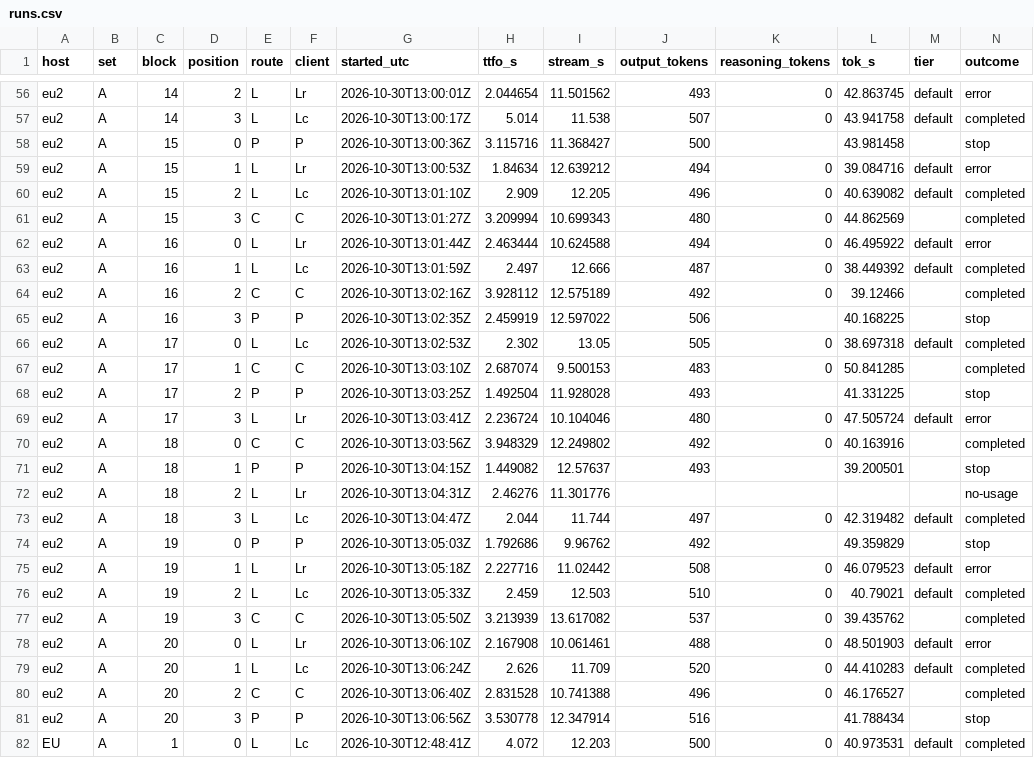
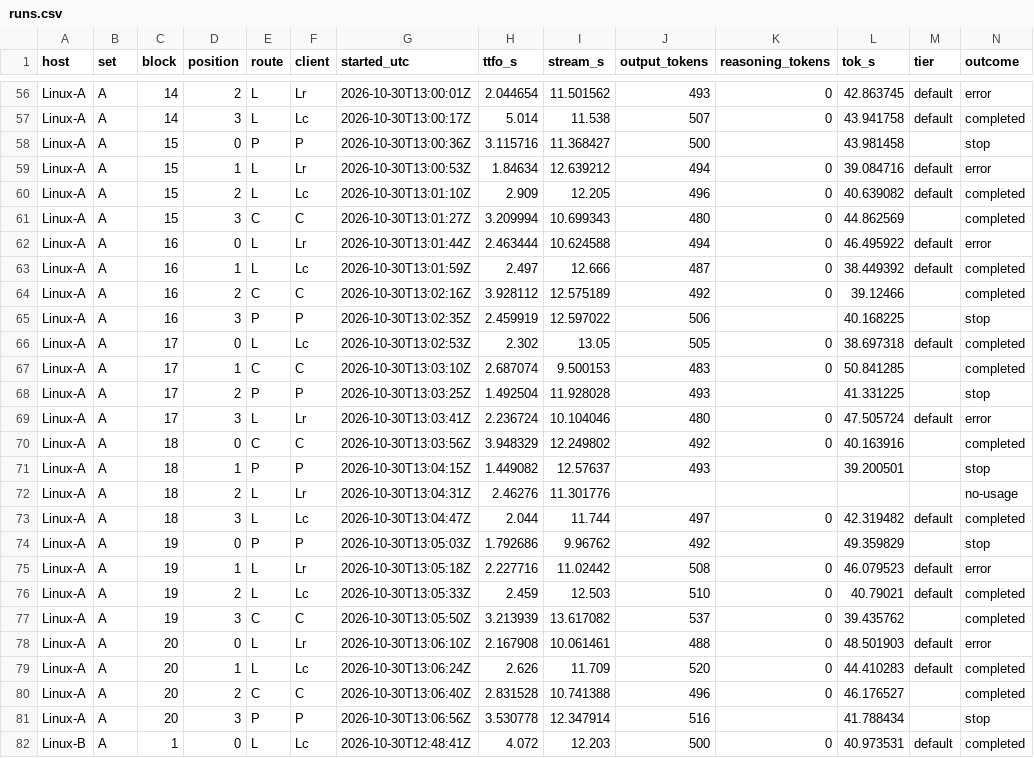
Before and after one commit to KogenAI/kogen-bench, a CSV file: reproduce/route-same-host-throughput/runs.csv, drawn as a sheet; only a part is shown, gaps mark what is left out; the diff covers the shown part only; the diff names each change by its address in the sheet, - before the commit and + after, or states it on an @@ line.

Commit message:
Remove host names from published pages
Replace cloud vendor, host alias and machine names with neutral
classes (cloud Linux server, desktop Mac, Mac laptop). No number,
verdict, finding id or file name changed.

Findings: hk3-lm-hard-tasks, hk3-mb-hard-tasks, cco-mb-hard-tasks,
ccs2-mb-hard-tasks, hard-tasks-grading-correction,
containment-macos-native-20261015

Files (reproduce/ paths are shortened to the pack directory):
categories: head-to-head.md, mechanism-inventory.md
hypotheses: README.md, f01-shape-intent-plan.md, f03-harness-loop.md,
  f07-tasks-method.md, f11-claim-reconciliation.md, f12-lever-recipes.md
reproduce: RERUN.md
apply-patch-edit5: README.md
cco-mb-hard-tasks: README.md
ccs2-mb-hard-tasks: README.md
containment-macos-native-20261015: README.md, RESULT-SUMMARY.md
containment-macos-native-20261015/harness/denied: README.md
containment-macos-native-20261015/harness/native3: FIXTURE-SEMANTICS.md,
  README.md
containment-macos-native-20261015/harness/net: FIXTURE-SEMANTICS.md,
  README.md
hard-task-review-value: README.md
hard-tasks-grading-correction: README.md
hk2-hard-set: README.md
hk3-lm-hard-tasks: README.md
hk3-mb-hard-tasks: README.md
loop-shell-tail: README.md
morning-report-20261030: README.md
route-same-host-throughput: README.md, analyze.py, expected-output.txt,
  probe.py, runs.csv
shell-yield-eu2: README.md

```diff
--- a/reproduce/route-same-host-throughput/runs.csv
+++ b/reproduce/route-same-host-throughput/runs.csv
-A56:A81 (host): eu2
+A56:A81 (host): Linux-A
-A82 (host): EU
+A82 (host): Linux-B
```
Also changed, not shown: 143 edited cells elsewhere in this file, 31 other files.
